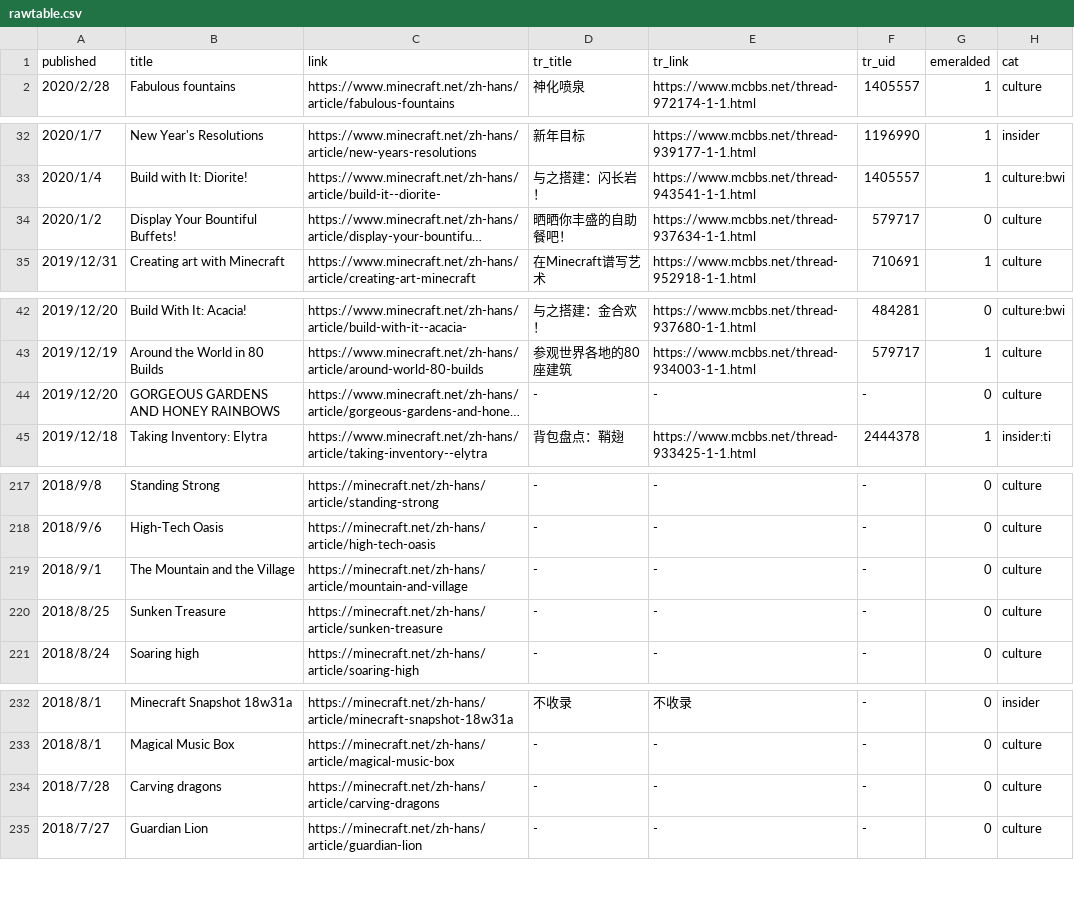
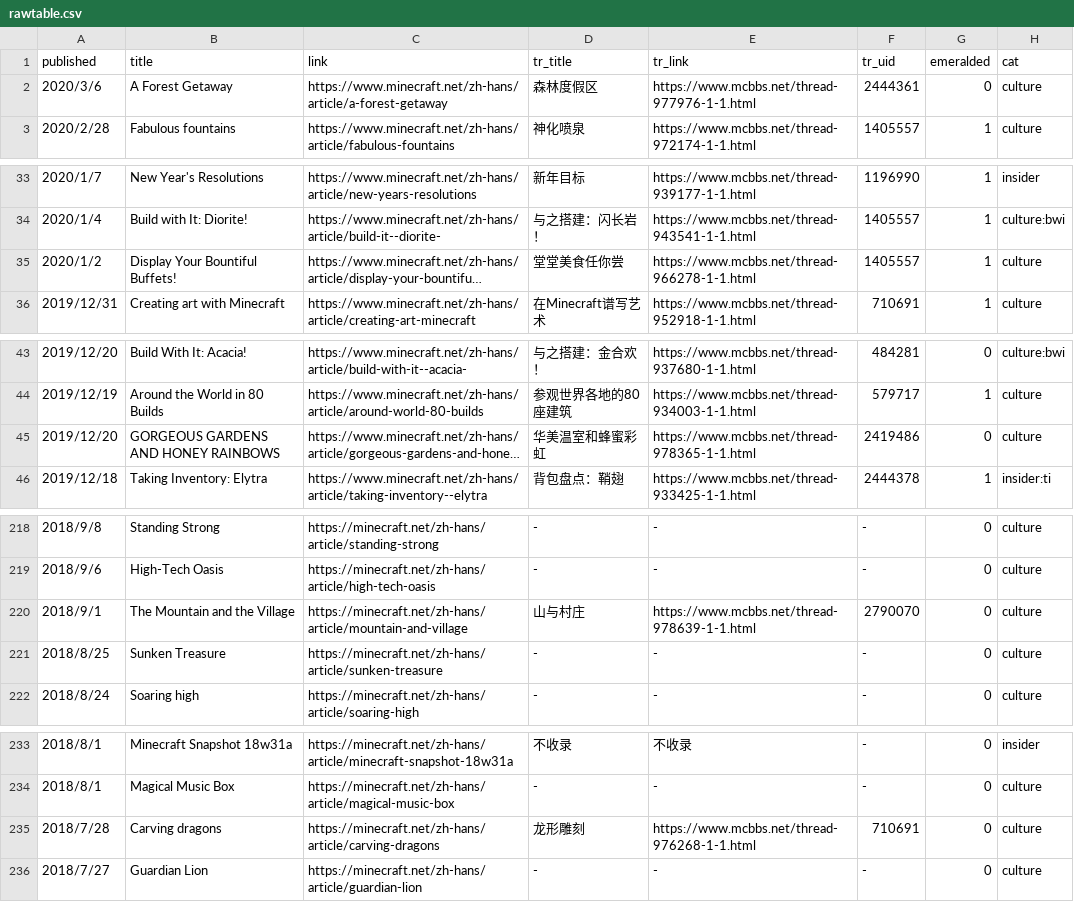
Before and after one commit to SPXFellow/minecraft.net-translations, a CSV file: rawtable.csv, drawn as a sheet; only a part is shown, gaps mark what is left out; long unchanged cells end in …; addresses are those after the commit; the diff names each change by its address in the sheet, - before the commit and + after, or states it on an @@ line.

```diff
--- a/rawtable.csv
+++ b/rawtable.csv
+row 2: 2020/3/6 | A Forest Getaway | https://www.minecraft.net/zh-hans/article/a-forest-getaway | 森林度假区 | https://www.mcbbs.net/thread-977976-1-1.html | 2444361 | 0 | culture
-D35 (tr_title): 晒晒你丰盛的自助餐吧！
+D35 (tr_title): 堂堂美食任你尝
-E35 (tr_link): https://www.mcbbs.net/thread-937634-1-1.html
+E35 (tr_link): https://www.mcbbs.net/thread-966278-1-1.html
-F35 (tr_uid): 579717
+F35 (tr_uid): 1405557
-G35 (emeralded): 0
+G35 (emeralded): 1
-D45 (tr_title): -
+D45 (tr_title): 华美温室和蜂蜜彩虹
-E45 (tr_link): -
+E45 (tr_link): https://www.mcbbs.net/thread-978365-1-1.html
-F45 (tr_uid): -
+F45 (tr_uid): 2419486
-D220 (tr_title): -
+D220 (tr_title): 山与村庄
-E220 (tr_link): -
+E220 (tr_link): https://www.mcbbs.net/thread-978639-1-1.html
-F220 (tr_uid): -
+F220 (tr_uid): 2790070
-D235 (tr_title): -
+D235 (tr_title): 龙形雕刻
-E235 (tr_link): -
+E235 (tr_link): https://www.mcbbs.net/thread-976268-1-1.html
-F235 (tr_uid): -
+F235 (tr_uid): 710691
```
Also changed, not shown: 2 other files.
